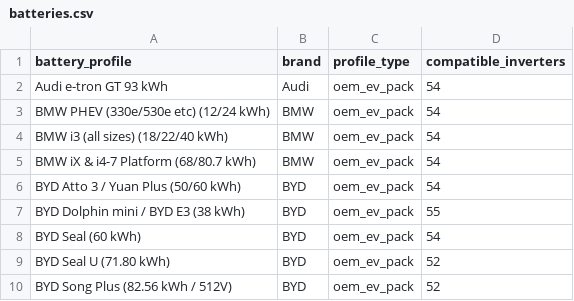
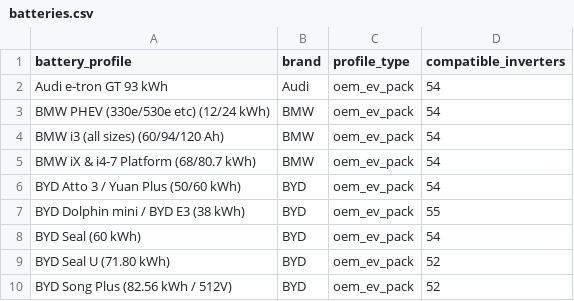
Before and after one commit to BMS-EV/supported-batteries, a CSV file: batteries.csv, drawn as a sheet; only a part is shown.

```diff
--- a/batteries.csv
+++ b/batteries.csv
@@ -3,3 +3,3 @@ Audi e-tron GT 93 kWh,Audi,oem_ev_pack,54
 BMW PHEV (330e/530e etc) (12/24 kWh),BMW,oem_ev_pack,54
-BMW i3 (all sizes) (18/22/40 kWh),BMW,oem_ev_pack,54
+BMW i3 (all sizes) (60/94/120 Ah),BMW,oem_ev_pack,54
 BMW iX & i4-7 Platform (68/80.7 kWh),BMW,oem_ev_pack,54
```
